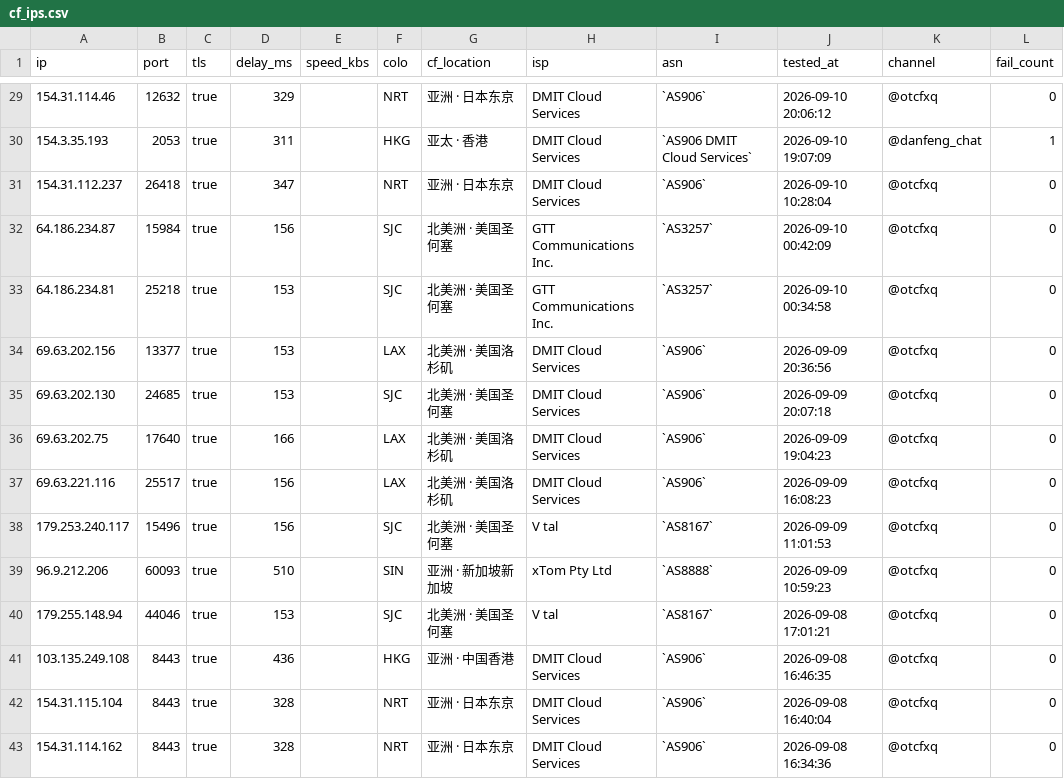
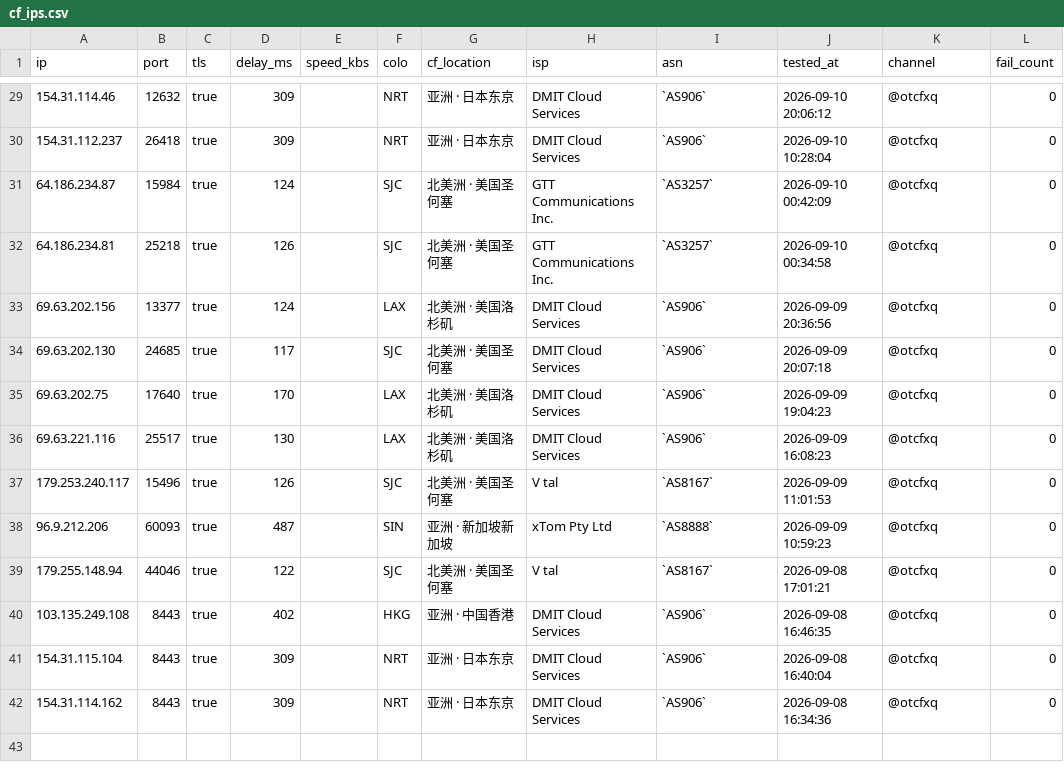
Before and after one commit to skfoa/tg-proxy-fetcher, a CSV file: data/cf_ips.csv, drawn as a sheet; only a part is shown, gaps mark what is left out; the diff covers the shown part only.

```diff
--- a/data/cf_ips.csv
+++ b/data/cf_ips.csv
@@ -29,15 +29,14 @@
-154.31.114.46,12632,true,329,,NRT,亚洲 · 日本东京,DMIT Cloud Services,`AS906`,2026-09-10 20:06:12,@otcfxq,0
-154.3.35.193,2053,true,311,,HKG,亚太 · 香港,DMIT Cloud Services,`AS906 DMIT Cloud Services`,2026-09-10 19:07:09,@danfeng_chat,1
-154.31.112.237,26418,true,347,,NRT,亚洲 · 日本东京,DMIT Cloud Services,`AS906`,2026-09-10 10:28:04,@otcfxq,0
-64.186.234.87,15984,true,156,,SJC,北美洲 · 美国圣何塞,GTT Communications Inc.,`AS3257`,2026-09-10 00:42:09,@otcfxq,0
-64.186.234.81,25218,true,153,,SJC,北美洲 · 美国圣何塞,GTT Communications Inc.,`AS3257`,2026-09-10 00:34:58,@otcfxq,0
-69.63.202.156,13377,true,153,,LAX,北美洲 · 美国洛杉矶,DMIT Cloud Services,`AS906`,2026-09-09 20:36:56,@otcfxq,0
-69.63.202.130,24685,true,153,,SJC,北美洲 · 美国圣何塞,DMIT Cloud Services,`AS906`,2026-09-09 20:07:18,@otcfxq,0
-69.63.202.75,17640,true,166,,LAX,北美洲 · 美国洛杉矶,DMIT Cloud Services,`AS906`,2026-09-09 19:04:23,@otcfxq,0
-69.63.221.116,25517,true,156,,LAX,北美洲 · 美国洛杉矶,DMIT Cloud Services,`AS906`,2026-09-09 16:08:23,@otcfxq,0
-179.253.240.117,15496,true,156,,SJC,北美洲 · 美国圣何塞,V tal,`AS8167`,2026-09-09 11:01:53,@otcfxq,0
-96.9.212.206,60093,true,510,,SIN,亚洲 · 新加坡新加坡,xTom Pty Ltd,`AS8888`,2026-09-09 10:59:23,@otcfxq,0
-179.255.148.94,44046,true,153,,SJC,北美洲 · 美国圣何塞,V tal,`AS8167`,2026-09-08 17:01:21,@otcfxq,0
-103.135.249.108,8443,true,436,,HKG,亚洲 · 中国香港,DMIT Cloud Services,`AS906`,2026-09-08 16:46:35,@otcfxq,0
-154.31.115.104,8443,true,328,,NRT,亚洲 · 日本东京,DMIT Cloud Services,`AS906`,2026-09-08 16:40:04,@otcfxq,0
-154.31.114.162,8443,true,328,,NRT,亚洲 · 日本东京,DMIT Cloud Services,`AS906`,2026-09-08 16:34:36,@otcfxq,0
+154.31.114.46,12632,true,309,,NRT,亚洲 · 日本东京,DMIT Cloud Services,`AS906`,2026-09-10 20:06:12,@otcfxq,0
+154.31.112.237,26418,true,309,,NRT,亚洲 · 日本东京,DMIT Cloud Services,`AS906`,2026-09-10 10:28:04,@otcfxq,0
+64.186.234.87,15984,true,124,,SJC,北美洲 · 美国圣何塞,GTT Communications Inc.,`AS3257`,2026-09-10 00:42:09,@otcfxq,0
+64.186.234.81,25218,true,126,,SJC,北美洲 · 美国圣何塞,GTT Communications Inc.,`AS3257`,2026-09-10 00:34:58,@otcfxq,0
+69.63.202.156,13377,true,124,,LAX,北美洲 · 美国洛杉矶,DMIT Cloud Services,`AS906`,2026-09-09 20:36:56,@otcfxq,0
+69.63.202.130,24685,true,117,,SJC,北美洲 · 美国圣何塞,DMIT Cloud Services,`AS906`,2026-09-09 20:07:18,@otcfxq,0
+69.63.202.75,17640,true,170,,LAX,北美洲 · 美国洛杉矶,DMIT Cloud Services,`AS906`,2026-09-09 19:04:23,@otcfxq,0
+69.63.221.116,25517,true,130,,LAX,北美洲 · 美国洛杉矶,DMIT Cloud Services,`AS906`,2026-09-09 16:08:23,@otcfxq,0
+179.253.240.117,15496,true,126,,SJC,北美洲 · 美国圣何塞,V tal,`AS8167`,2026-09-09 11:01:53,@otcfxq,0
+96.9.212.206,60093,true,487,,SIN,亚洲 · 新加坡新加坡,xTom Pty Ltd,`AS8888`,2026-09-09 10:59:23,@otcfxq,0
+179.255.148.94,44046,true,122,,SJC,北美洲 · 美国圣何塞,V tal,`AS8167`,2026-09-08 17:01:21,@otcfxq,0
+103.135.249.108,8443,true,402,,HKG,亚洲 · 中国香港,DMIT Cloud Services,`AS906`,2026-09-08 16:46:35,@otcfxq,0
+154.31.115.104,8443,true,309,,NRT,亚洲 · 日本东京,DMIT Cloud Services,`AS906`,2026-09-08 16:40:04,@otcfxq,0
+154.31.114.162,8443,true,309,,NRT,亚洲 · 日本东京,DMIT Cloud Services,`AS906`,2026-09-08 16:34:36,@otcfxq,0
```
Also changed, not shown: 26 edited cells elsewhere in this file, data/socks5.csv, 17 other files.
